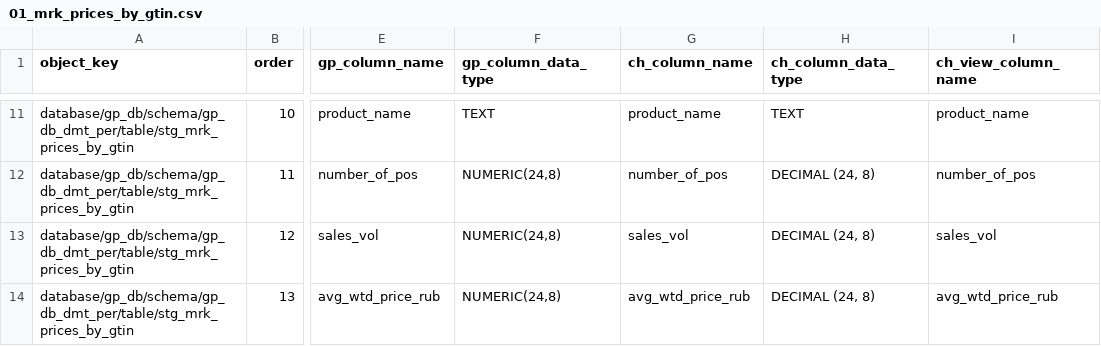
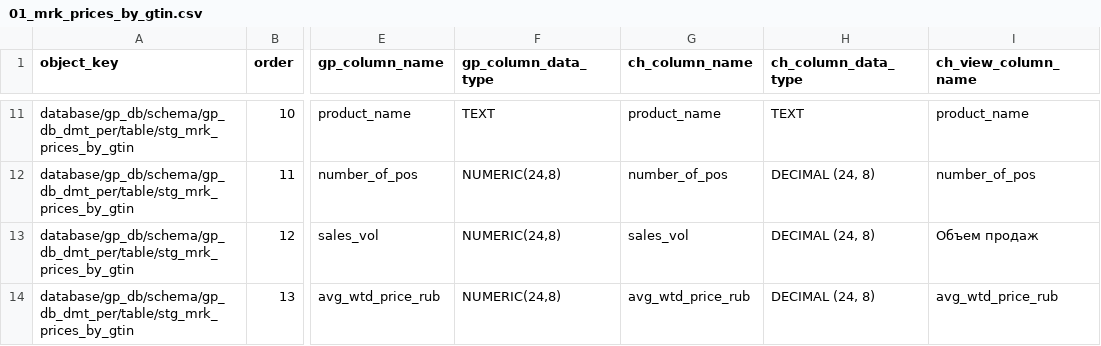
Before and after one commit to AndreyQC/source-code-helper, a CSV file: examples/dataset_definition/01_mrk_prices_by_gtin.csv, drawn as a sheet; only a part is shown, gaps mark what is left out; the diff names each change by its address in the sheet, - before the commit and + after, or states it on an @@ line.

```diff
--- a/examples/dataset_definition/01_mrk_prices_by_gtin.csv
+++ b/examples/dataset_definition/01_mrk_prices_by_gtin.csv
-I13 (ch_view_column_name): sales_vol
+I13 (ch_view_column_name): Объем продаж
```
Also changed, not shown: 6 other files.
